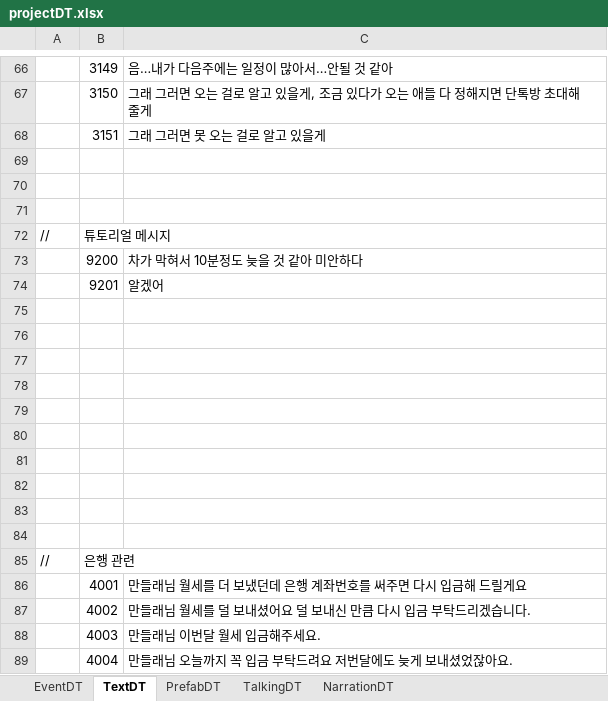
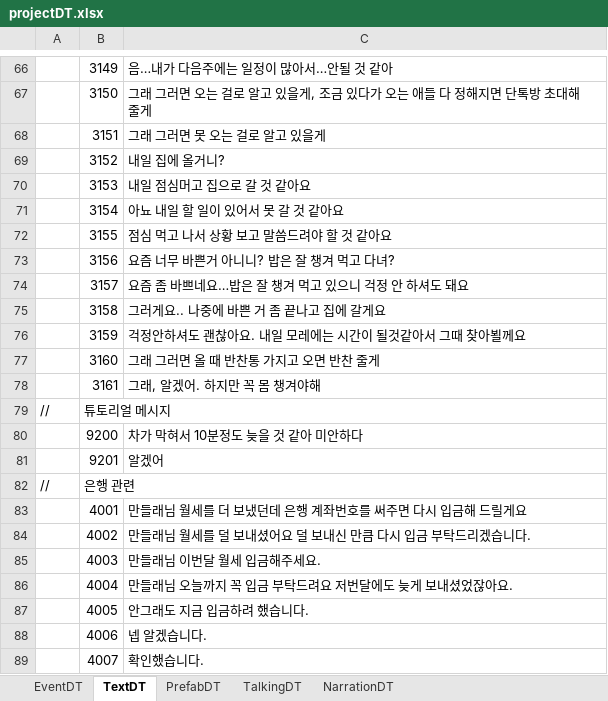
Before and after one commit to weariness00/Mandle_10Minute_Game, an Excel workbook: document/projectDT.xlsx, sheet TextDT, drawn as a sheet; only a part is shown, gaps mark what is left out; the shorter side is filled out with more unchanged rows; values as stored, in another font and other column widths than the file's, no borders; removed rows and columns are numbered as before the commit, all else as after; the diff names each change by its address in the sheet, - before the commit and + after, or states it on an @@ line.

```diff
--- a/document/projectDT.xlsx (sheet TextDT)
+++ b/document/projectDT.xlsx (sheet TextDT)
-row 69: (empty)
+row 69:  | 3152 | 내일 집에 올거니?
-row 70: (empty)
+row 70:  | 3153 | 내일 점심머고 집으로 갈 것 같아요
-row 71: (empty)
+row 71:  | 3154 | 아뇨 내일 할 일이 있어서 못 갈 것 같아요
+row 72:  | 3155 | 점심 먹고 나서 상황 보고 말씀드려야 할 것 같아요
+row 73:  | 3156 | 요즘 너무 바쁜거 아니니? 밥은 잘 챙겨 먹고 다녀?
+row 74:  | 3157 | 요즘 좀 바쁘네요…밥은 잘 챙겨 먹고 있으니 걱정 안 하셔도 돼요
+row 75:  | 3158 | 그러게요.. 나중에 바쁜 거 좀 끝나고 집에 갈게요
+row 76:  | 3159 | 걱정안하셔도 괜찮아요. 내일 모레에는 시간이 될것같아서 그때 찾아뵐께요
+row 77:  | 3160 | 그래 그러면 올 때 반찬통 가지고 오면 반찬 줄게
+row 78:  | 3161 | 그래, 알겠어. 하지만 꼭 몸 챙겨야해
-row 75: (empty)
-row 76: (empty)
-row 77: (empty)
-row 78: (empty)
-row 79: (empty)
-row 80: (empty)
-row 81: (empty)
-row 82: (empty)
-row 83: (empty)
-row 84: (empty)
```
Also changed, not shown: sheet TalkingDT, sheet EventDT, 4 other files.
